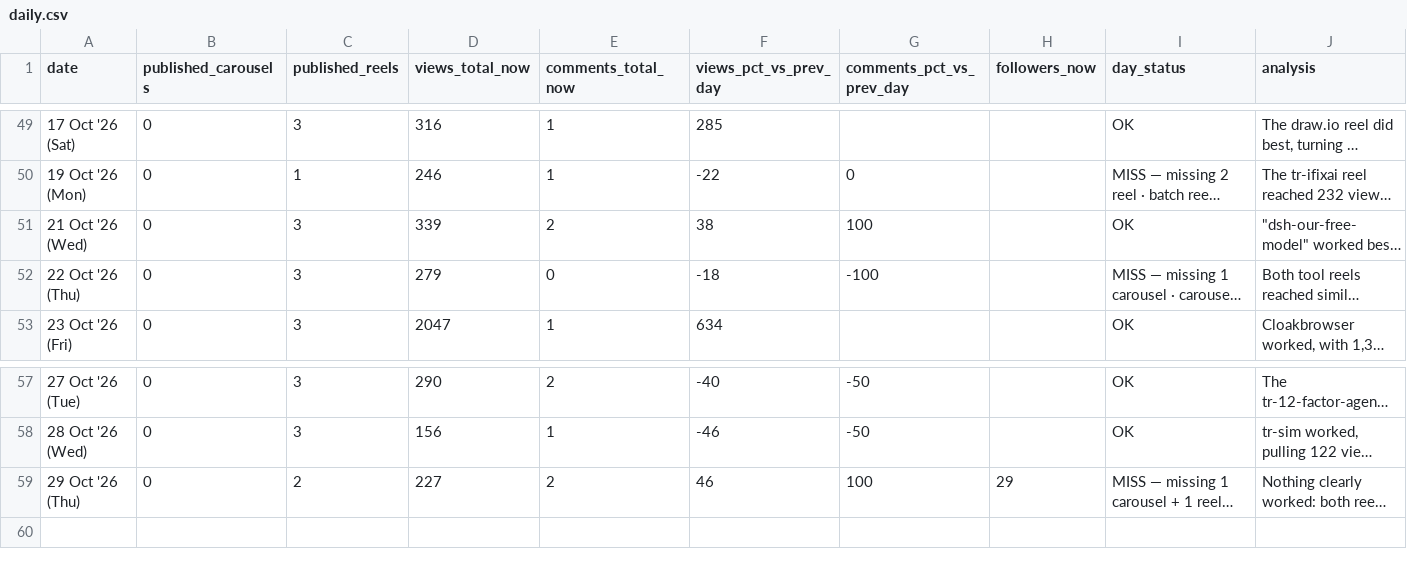
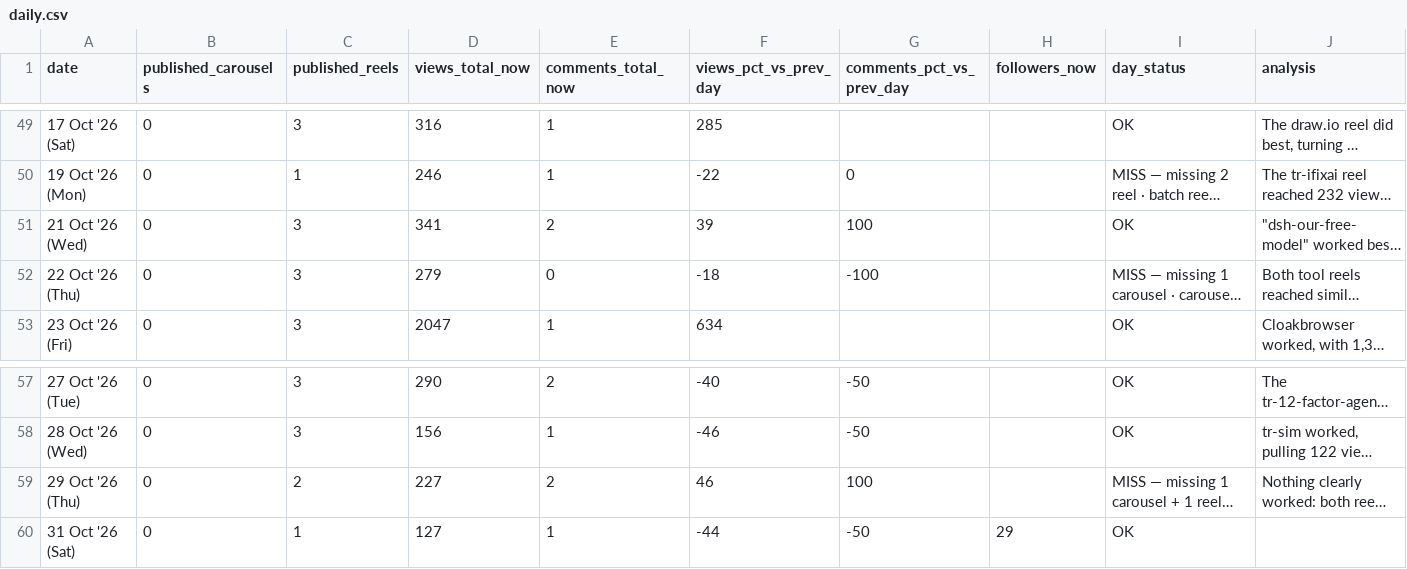
Before and after one commit to archit-akg13/architmittal.com, a CSV file: public/metrics/daily.csv, drawn as a sheet; only a part is shown, gaps mark what is left out; long unchanged cells end in …; the diff names each change by its address in the sheet, - before the commit and + after, or states it on an @@ line.

```diff
--- a/public/metrics/daily.csv
+++ b/public/metrics/daily.csv
-D51 (views_total_now): 339
+D51 (views_total_now): 341
-F51 (views_pct_vs_prev_day): 38
+F51 (views_pct_vs_prev_day): 39
-H59 (followers_now): 29
+H59 (followers_now): (empty)
+row 60: 31 Oct '26 (Sat) | 0 | 1 | 127 | 1 | -44 | -50 | 29 | OK
```
Also changed, not shown: public/metrics/posts.csv, public/metrics/status.csv.
